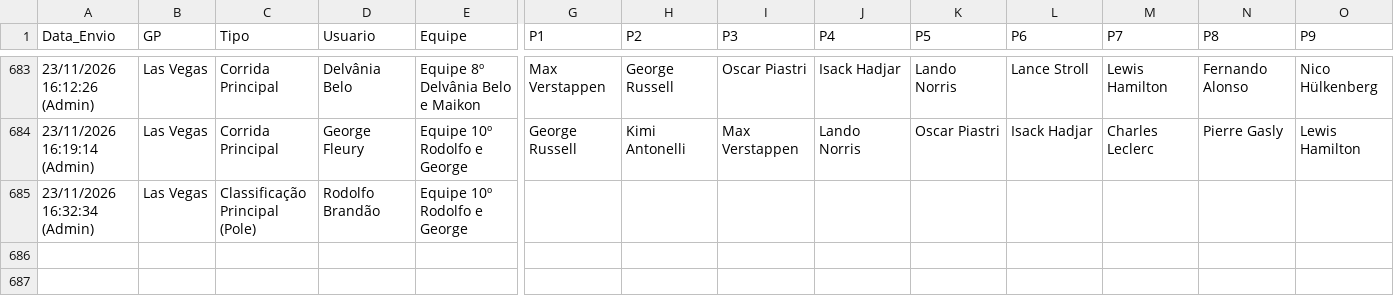
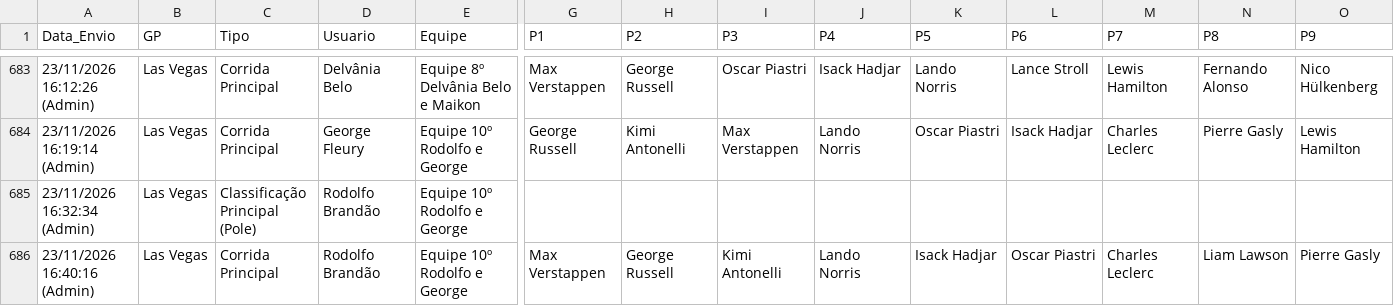
Before and after one commit to Brands14/bolao-f1-2026, a CSV file: palpites_permanentes_2026.csv, drawn as a sheet; only a part is shown, gaps mark what is left out; rows hold the shown columns only; the diff names each change by its address in the sheet, - before the commit and + after, or states it on an @@ line.

Commit message:
Atualizado palpite: Rodolfo Brandão - Las Vegas (Corrida Principal)

```diff
--- a/palpites_permanentes_2026.csv
+++ b/palpites_permanentes_2026.csv
+row 686: 23/11/2026 16:40:16 (Admin) | Las Vegas | Corrida Principal | Rodolfo Brandão | Equipe 10º Rodolfo e George | Max Verstappen | George Russell | Kimi Antonelli | Lando Norris | Isack Hadjar | Oscar Piastri | Charles Leclerc | Liam Lawson | Pierre Gasly
```
